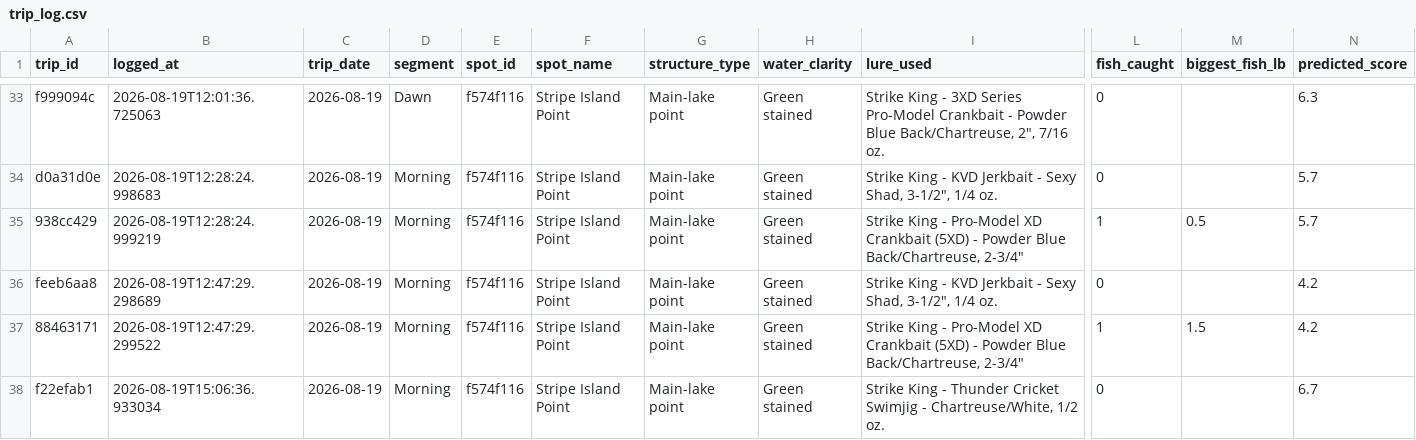
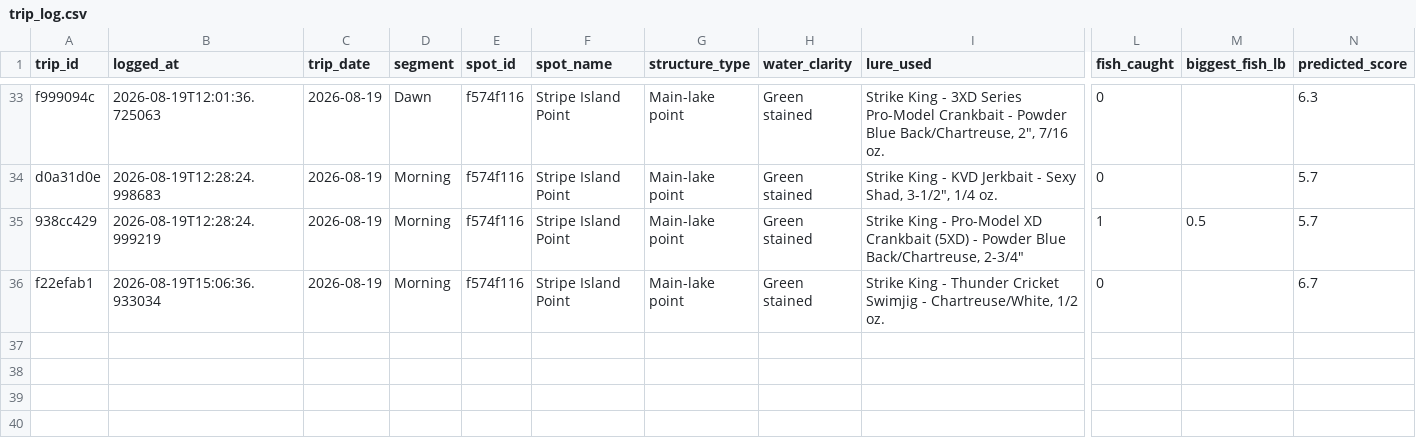
Before and after one commit to jjpvoskuil/Voskuil-Fishin-Magician, a CSV file: data/trip_log.csv, drawn as a sheet; only a part is shown, gaps mark what is left out; rows hold the shown columns only; the diff names each change by its address in the sheet, - before the commit and + after, or states it on an @@ line.

Commit message:
Cancel spot session (Stripe Island Point) - discard 2 row(s)

```diff
--- a/data/trip_log.csv
+++ b/data/trip_log.csv
-row 36: feeb6aa8 | 2026-08-19T12:47:29.298689 | 2026-08-19 | Morning | f574f116 | Stripe Island Point | Main-lake point | Green stained | Strike King - KVD Jerkbait - Sexy Shad, 3-1/2", 1/4 oz. | 0 |  | 4.2
-row 37: 88463171 | 2026-08-19T12:47:29.299522 | 2026-08-19 | Morning | f574f116 | Stripe Island Point | Main-lake point | Green stained | Strike King - Pro-Model XD Crankbait (5XD) - Powder Blue Back/Chartreuse, 2-3/4" | 1 | 1.5 | 4.2
```
